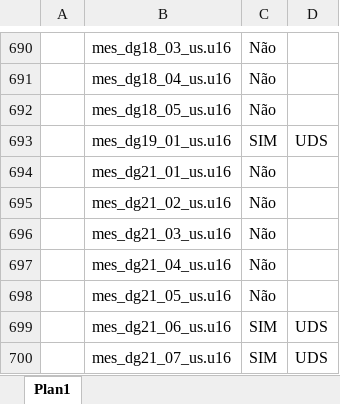
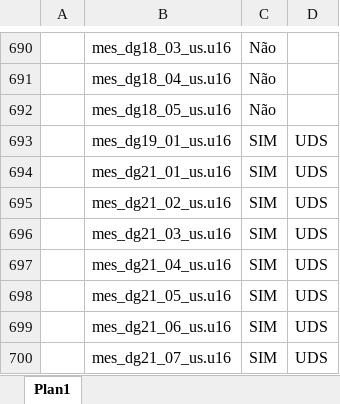
Before and after one commit to cfarl/traducao-blue-dragon-xbox360, an Excel workbook: arquivos-tradutor.xlsx, sheet Plan1, drawn as a sheet; only a part is shown, gaps mark what is left out; values as stored, in another font and other column widths than the file's, no borders; the diff names each change by its address in the sheet, - before the commit and + after, or states it on an @@ line.

```diff
--- a/arquivos-tradutor.xlsx (sheet Plan1)
+++ b/arquivos-tradutor.xlsx (sheet Plan1)
-C694:C698: Não
+C694:C698: SIM
-D694:D698: (empty)
+D694:D698: UDS
```
Also changed, not shown: 6 other files.
